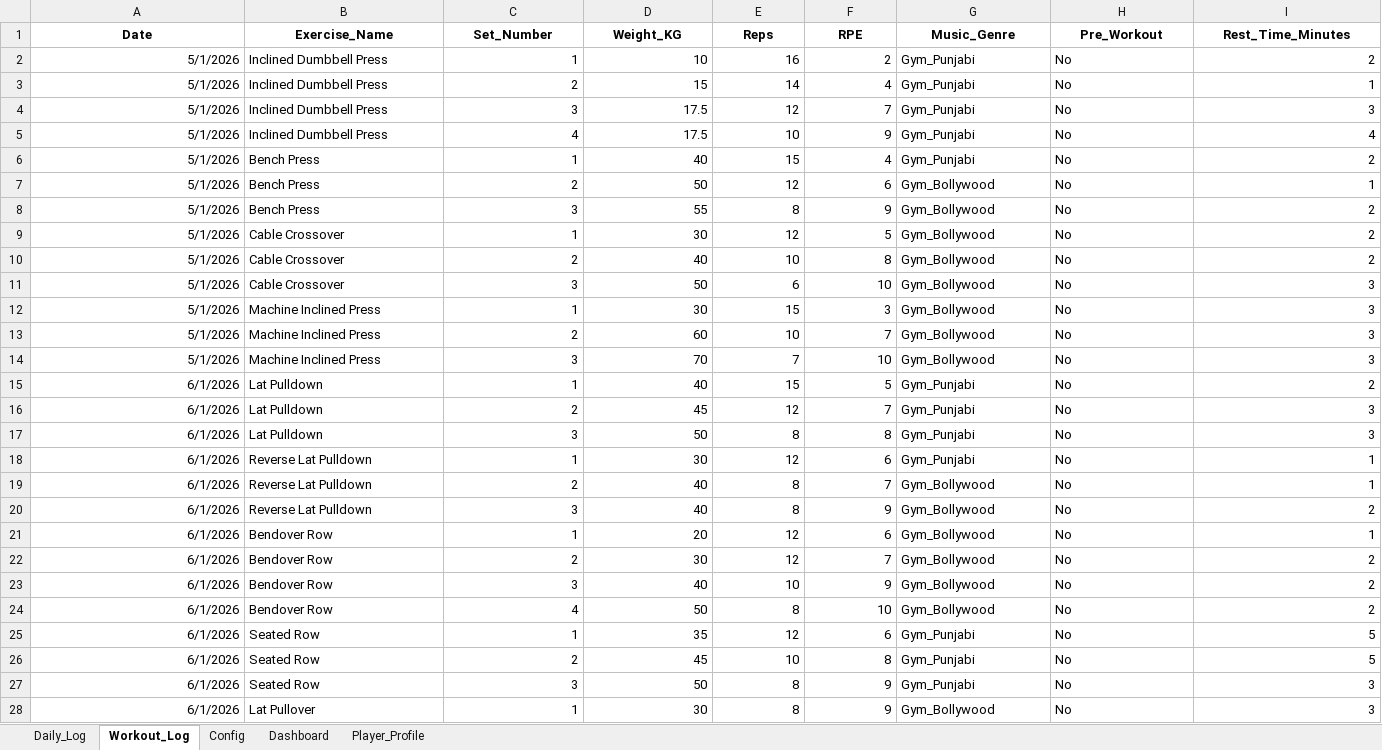
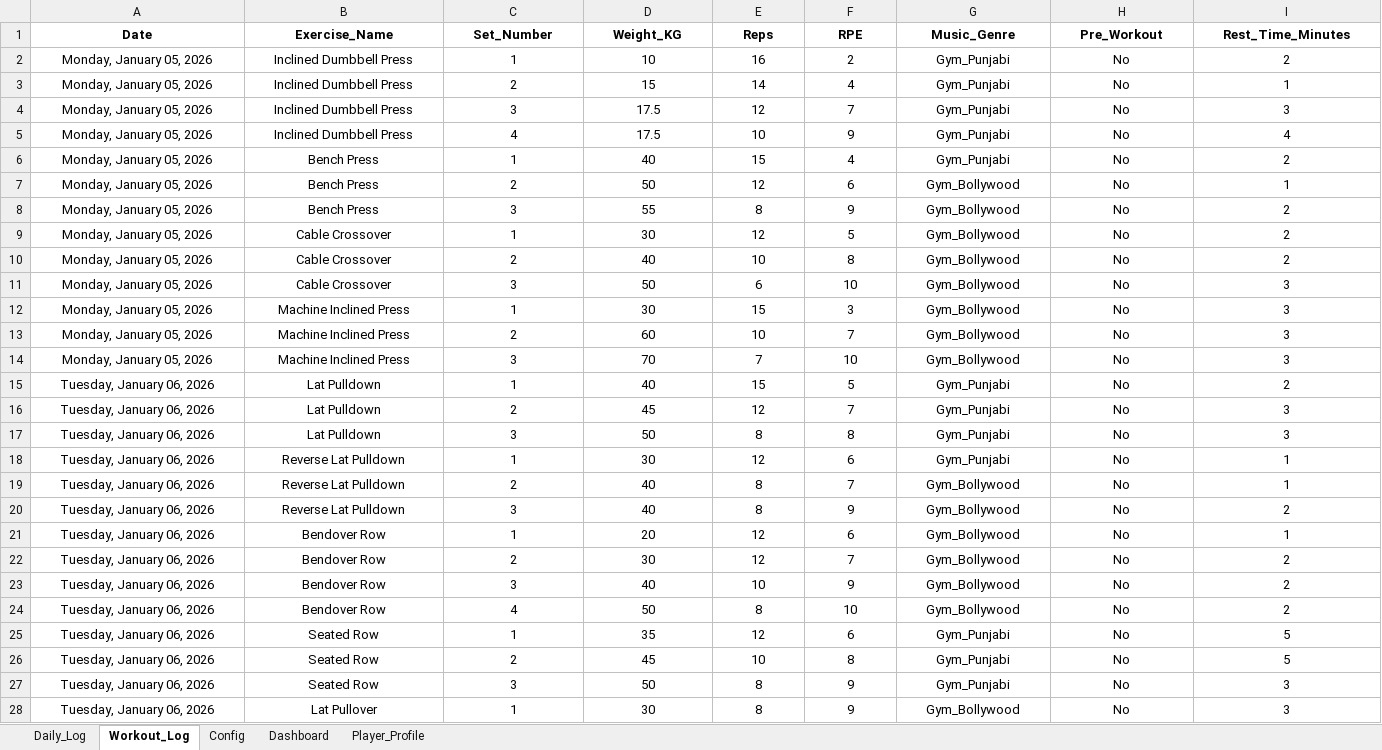
Before and after one commit to Rajat-DataScience/Bio-Optimization-Engine, an Excel workbook: Master_Data.xlsm, sheet Workout_Log, drawn as a sheet; only a part is shown; values as stored, in another font and other column widths than the file's, no borders; conditional formats not drawn; the diff covers the shown part only; the diff names each change by its address in the sheet, - before the commit and + after, or states it on an @@ line.

Commit message:
Day 3: Logged fresh workout data and updated Power Index radar

```diff
--- a/Master_Data.xlsm (sheet Workout_Log)
+++ b/Master_Data.xlsm (sheet Workout_Log)
-A2:A14 (Date): 5/1/2026
+A2:A14 (Date): Monday, January 05, 2026
-A2:A28 alignment: right
+A2:A28 alignment: center
-B2:B28 alignment: left
+B2:B28 alignment: center
-C2:F28 alignment: right
+C2:F28 alignment: center
-G2:H28 alignment: left
+G2:H28 alignment: center
-I2:I28 alignment: right
+I2:I28 alignment: center
-A15:A28 (Date): 6/1/2026
+A15:A28 (Date): Tuesday, January 06, 2026
```
Also changed, not shown: 14 added rows, 1 removed row, 4 edited cells and cell formats elsewhere in this sheet, sheet Player_Profile, sheet Daily_Log, sheet Config, sheet Dashboard, charts or pictures, 2 other files.
